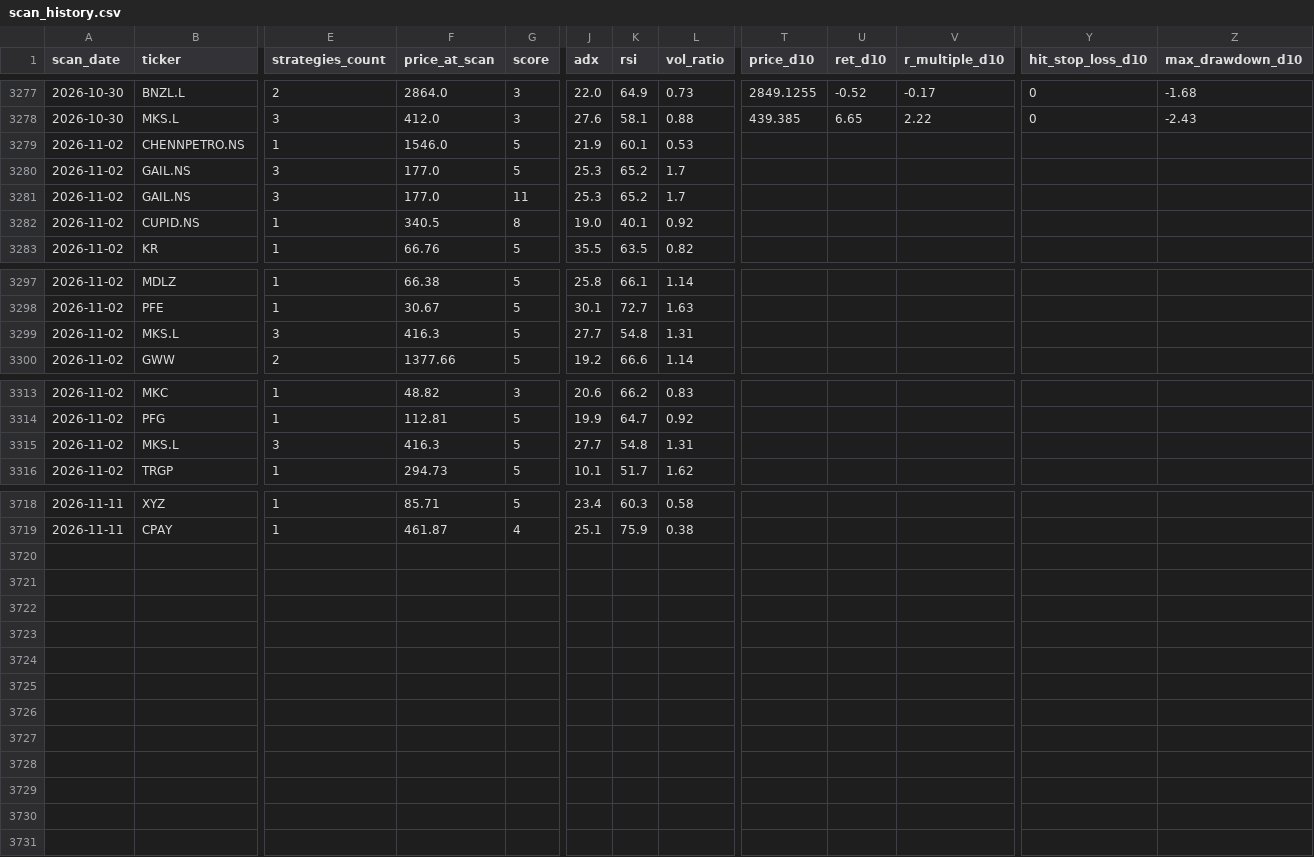
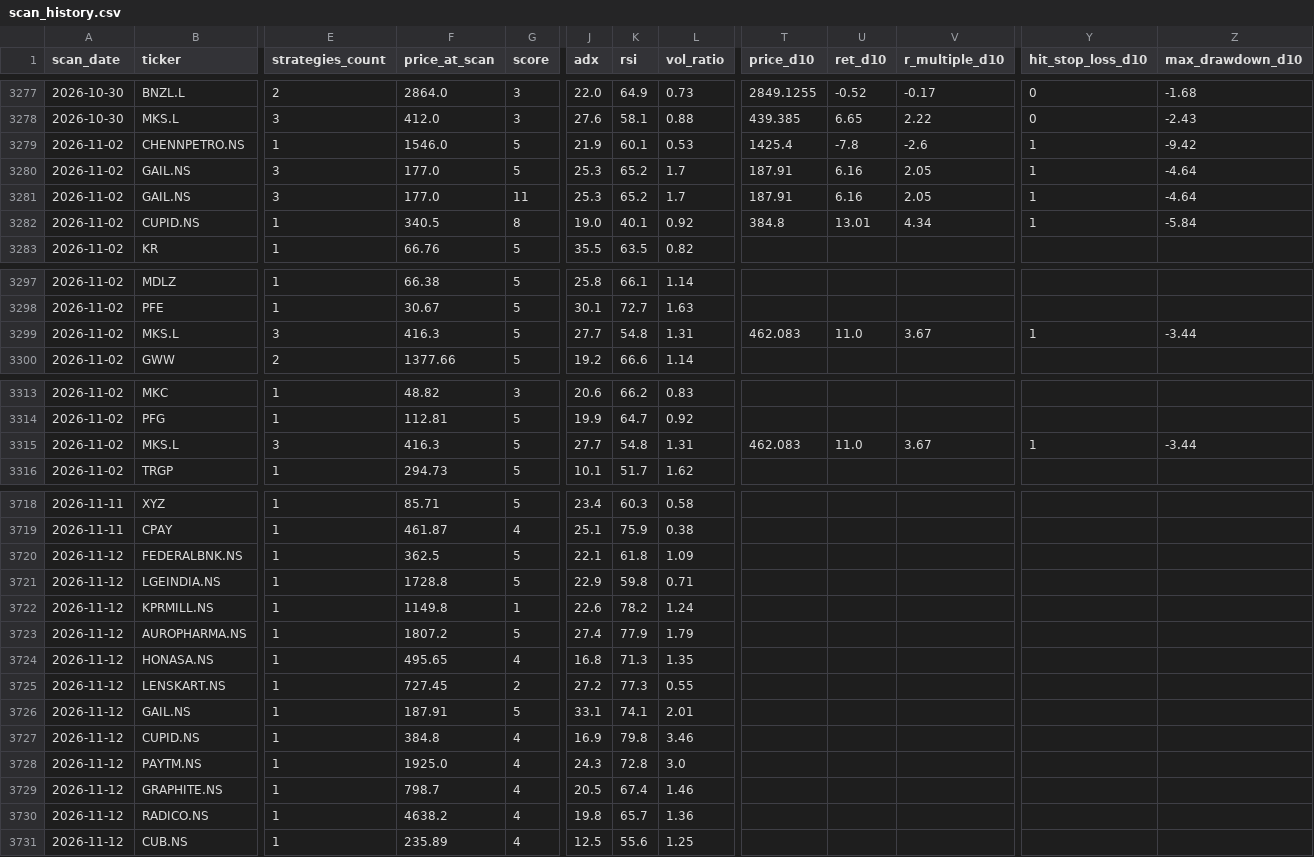
Before and after one commit to Codebreaker89/inflection-market-report, a CSV file: scan_history.csv, drawn as a sheet; only a part is shown, gaps mark what is left out; rows hold the shown columns only; the diff covers the shown part only; the diff names each change by its address in the sheet, - before the commit and + after, or states it on an @@ line.

```diff
--- a/scan_history.csv
+++ b/scan_history.csv
-T3279 (price_d10): (empty)
+T3279 (price_d10): 1425.4
-U3279 (ret_d10): (empty)
+U3279 (ret_d10): -7.8
-V3279 (r_multiple_d10): (empty)
+V3279 (r_multiple_d10): -2.6
-Y3279:Y3282 (hit_stop_loss_d10): (empty)
+Y3279:Y3282 (hit_stop_loss_d10): 1
-Z3279 (max_drawdown_d10): (empty)
+Z3279 (max_drawdown_d10): -9.42
-T3280:T3281 (price_d10): (empty)
+T3280:T3281 (price_d10): 187.91
-U3280:U3281 (ret_d10): (empty)
+U3280:U3281 (ret_d10): 6.16
-V3280:V3281 (r_multiple_d10): (empty)
+V3280:V3281 (r_multiple_d10): 2.05
-Z3280:Z3281 (max_drawdown_d10): (empty)
+Z3280:Z3281 (max_drawdown_d10): -4.64
-T3282 (price_d10): (empty)
+T3282 (price_d10): 384.8
-U3282 (ret_d10): (empty)
+U3282 (ret_d10): 13.01
-V3282 (r_multiple_d10): (empty)
+V3282 (r_multiple_d10): 4.34
-Z3282 (max_drawdown_d10): (empty)
+Z3282 (max_drawdown_d10): -5.84
-T3299 (price_d10): (empty)
+T3299 (price_d10): 462.083
-U3299 (ret_d10): (empty)
+U3299 (ret_d10): 11.0
-V3299 (r_multiple_d10): (empty)
+V3299 (r_multiple_d10): 3.67
-Y3299 (hit_stop_loss_d10): (empty)
+Y3299 (hit_stop_loss_d10): 1
-Z3299 (max_drawdown_d10): (empty)
+Z3299 (max_drawdown_d10): -3.44
-T3315 (price_d10): (empty)
+T3315 (price_d10): 462.083
-U3315 (ret_d10): (empty)
+U3315 (ret_d10): 11.0
-V3315 (r_multiple_d10): (empty)
+V3315 (r_multiple_d10): 3.67
-Y3315 (hit_stop_loss_d10): (empty)
+Y3315 (hit_stop_loss_d10): 1
-Z3315 (max_drawdown_d10): (empty)
+Z3315 (max_drawdown_d10): -3.44
+row 3720: 2026-11-12 | FEDERALBNK.NS | 1 | 362.5 | 5 | 22.1 | 61.8 | 1.09
+row 3721: 2026-11-12 | LGEINDIA.NS | 1 | 1728.8 | 5 | 22.9 | 59.8 | 0.71
+row 3722: 2026-11-12 | KPRMILL.NS | 1 | 1149.8 | 1 | 22.6 | 78.2 | 1.24
+row 3723: 2026-11-12 | AUROPHARMA.NS | 1 | 1807.2 | 5 | 27.4 | 77.9 | 1.79
+row 3724: 2026-11-12 | HONASA.NS | 1 | 495.65 | 4 | 16.8 | 71.3 | 1.35
+row 3725: 2026-11-12 | LENSKART.NS | 1 | 727.45 | 2 | 27.2 | 77.3 | 0.55
+row 3726: 2026-11-12 | GAIL.NS | 1 | 187.91 | 5 | 33.1 | 74.1 | 2.01
+row 3727: 2026-11-12 | CUPID.NS | 1 | 384.8 | 4 | 16.9 | 79.8 | 3.46
+row 3728: 2026-11-12 | PAYTM.NS | 1 | 1925.0 | 4 | 24.3 | 72.8 | 3.0
+row 3729: 2026-11-12 | GRAPHITE.NS | 1 | 798.7 | 4 | 20.5 | 67.4 | 1.46
+row 3730: 2026-11-12 | RADICO.NS | 1 | 4638.2 | 4 | 19.8 | 65.7 | 1.36
+row 3731: 2026-11-12 | CUB.NS | 1 | 235.89 | 4 | 12.5 | 55.6 | 1.25
```
Also changed, not shown: 25 edited cells elsewhere in this file, 1 other file.
